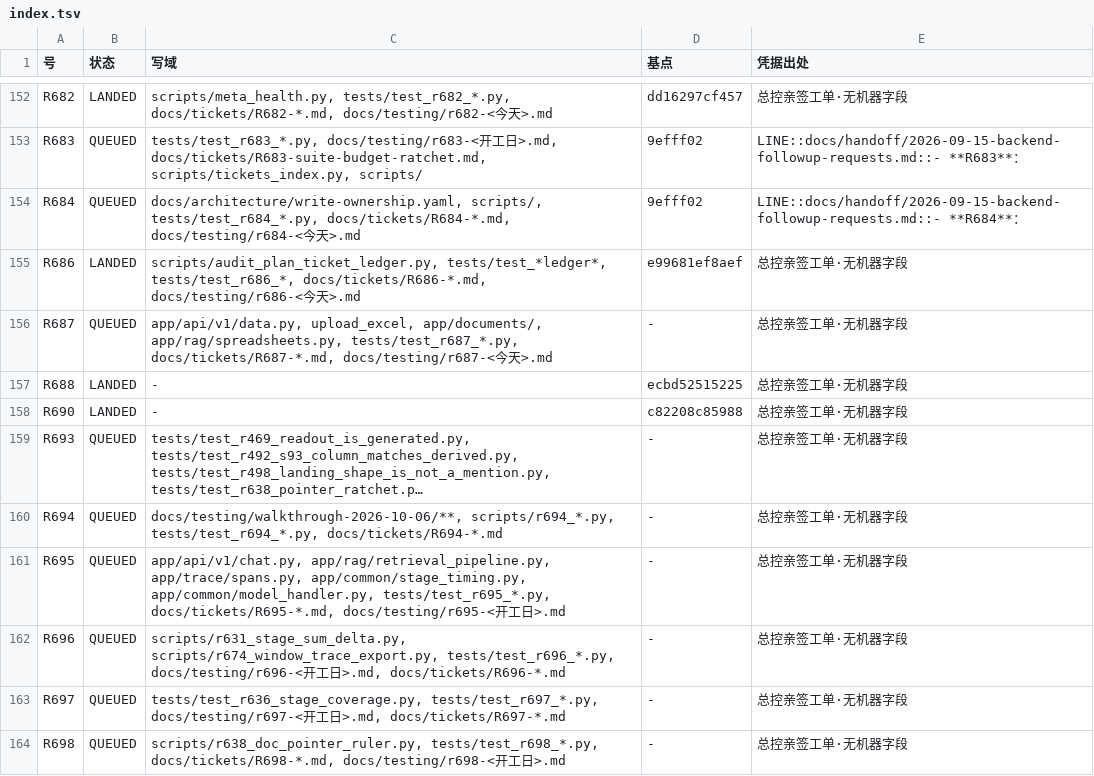
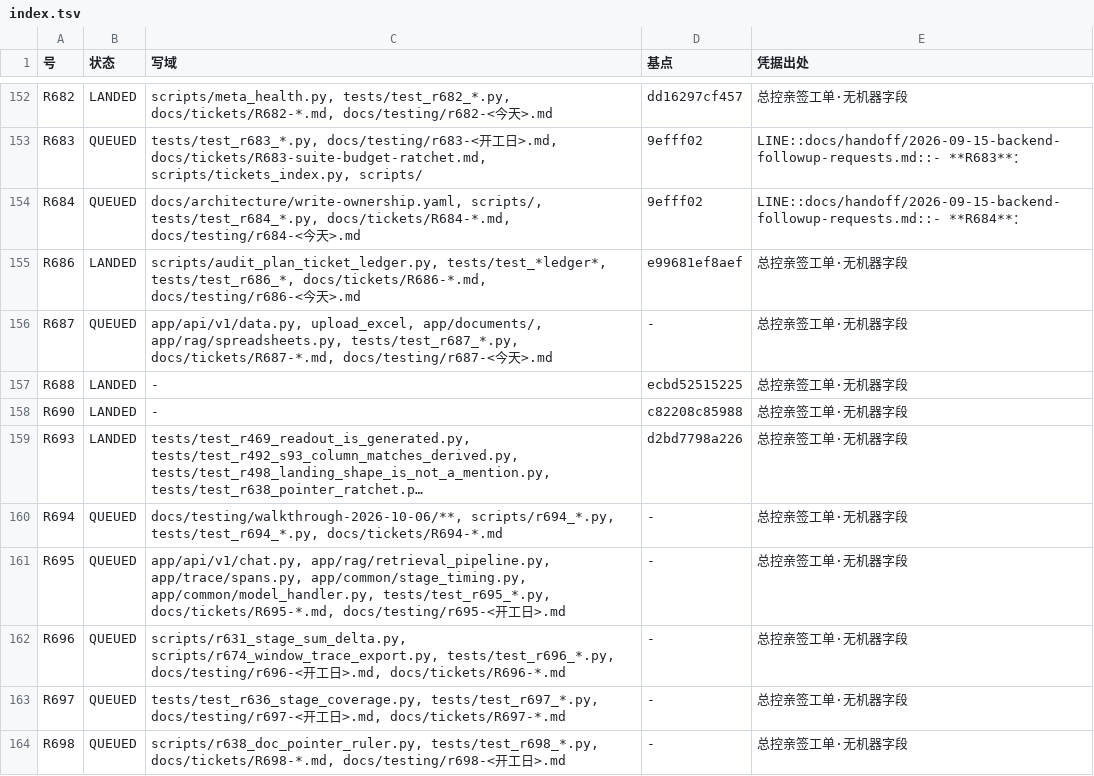
Before and after one commit to jfuyiugvuihj/enterprise-brain, a TSV file: docs/tickets/index.tsv, drawn as a sheet; only a part is shown, gaps mark what is left out; long unchanged cells end in …; the diff names each change by its address in the sheet, - before the commit and + after, or states it on an @@ line.

Commit message:
账（R693 并树后重生成索引）：R693 QUEUED→LANDED（基点 d2bd779）＋补并 R693 终版纸（§8 改成逐枚字节与 SHA-256 前 16，本纸自己的哈希不列上＝落上去就过期，这条口径是对的）

```diff
--- a/docs/tickets/index.tsv
+++ b/docs/tickets/index.tsv
-B159 (状态): QUEUED
+B159 (状态): LANDED
-D159 (基点): -
+D159 (基点): d2bd7798a226
```
Also changed, not shown: 1 other file.
